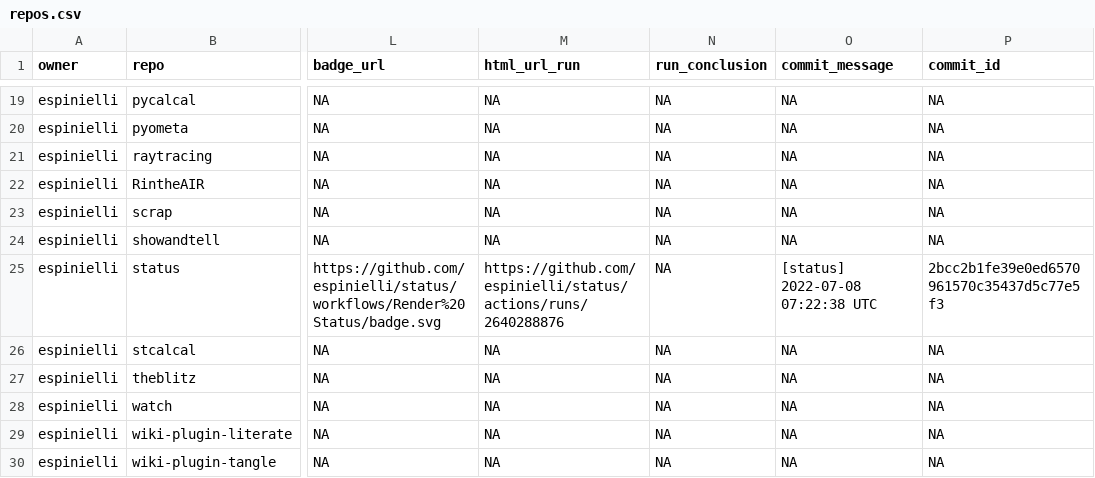
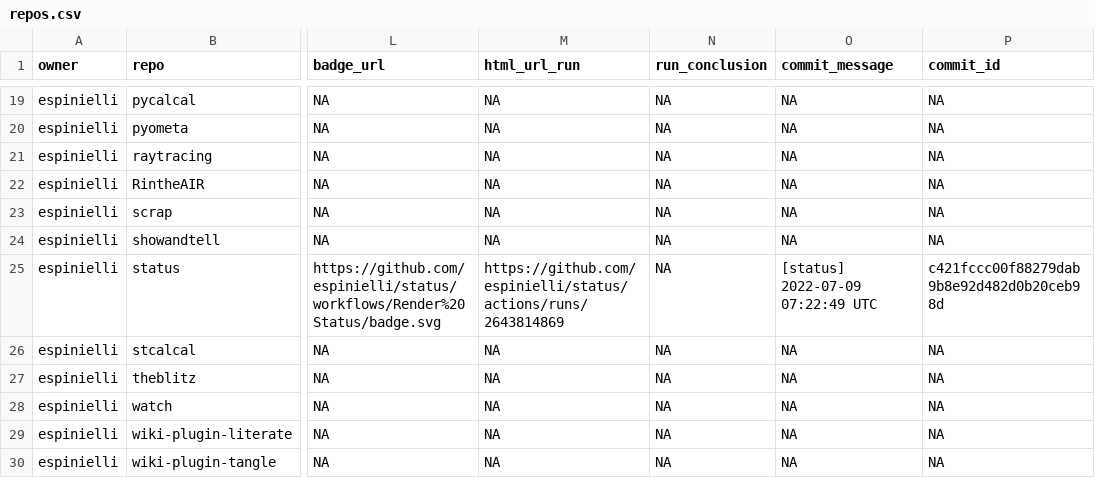
Before and after one commit to espinielli/status, a CSV file: repos.csv, drawn as a sheet; only a part is shown, gaps mark what is left out; the diff names each change by its address in the sheet, - before the commit and + after, or states it on an @@ line.

```diff
--- a/repos.csv
+++ b/repos.csv
-M25 (html_url_run): https://github.com/espinielli/status/actions/runs/2640288876
+M25 (html_url_run): https://github.com/espinielli/status/actions/runs/2643814869
-O25 (commit_message): [status] 2022-07-08 07:22:38 UTC
+O25 (commit_message): [status] 2022-07-09 07:22:49 UTC
-P25 (commit_id): 2bcc2b1fe39e0ed6570961570c35437d5c77e5f3
+P25 (commit_id): c421fccc00f88279dab9b8e92d482d0b20ceb98d
```
Also changed, not shown: 1 other file.
